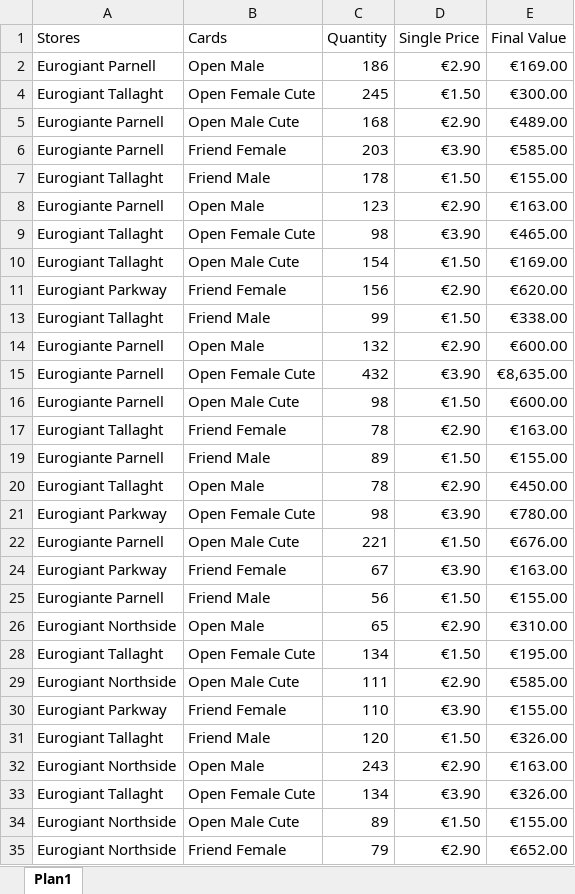
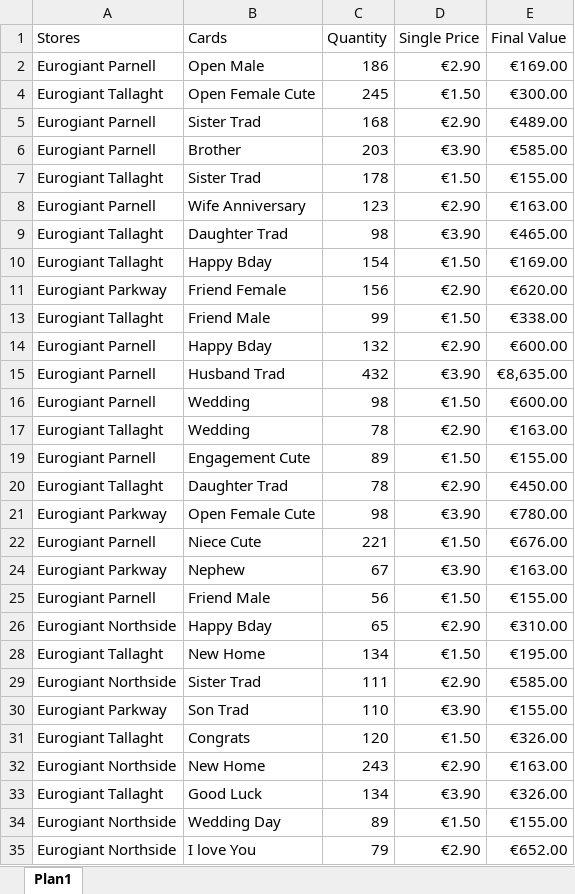
Before and after one commit to jmartinesdev/AnalisySales, an Excel workbook: Sales.xlsx, sheet Plan1, drawn as a sheet; only a part is shown; values as stored, in another font and other column widths than the file's, no borders; charts and pictures not drawn; the diff covers the shown part only; the diff names each change by its address in the sheet, - before the commit and + after, or states it on an @@ line.

Commit message:
Group the Stores and Cards columns to discover the revenue for each store and then add the revenue for each product.

```diff
--- a/Sales.xlsx (sheet Plan1)
+++ b/Sales.xlsx (sheet Plan1)
-A5:A6 (Stores): Eurogiante Parnell
+A5:A6 (Stores): Eurogiant Parnell
-B5 (Cards): Open Male Cute
+B5 (Cards): Sister Trad
-B6 (Cards): Friend Female
+B6 (Cards): Brother
-B7 (Cards): Friend Male
+B7 (Cards): Sister Trad
-A8 (Stores): Eurogiante Parnell
+A8 (Stores): Eurogiant Parnell
-B8 (Cards): Open Male
+B8 (Cards): Wife Anniversary
-B9 (Cards): Open Female Cute
+B9 (Cards): Daughter Trad
-B10 (Cards): Open Male Cute
+B10 (Cards): Happy Bday
-A14:A16 (Stores): Eurogiante Parnell
+A14:A16 (Stores): Eurogiant Parnell
-B14 (Cards): Open Male
+B14 (Cards): Happy Bday
-B15 (Cards): Open Female Cute
+B15 (Cards): Husband Trad
-B16 (Cards): Open Male Cute
+B16 (Cards): Wedding
-B17 (Cards): Friend Female
+B17 (Cards): Wedding
-A19 (Stores): Eurogiante Parnell
+A19 (Stores): Eurogiant Parnell
-B19 (Cards): Friend Male
+B19 (Cards): Engagement Cute
-B20 (Cards): Open Male
+B20 (Cards): Daughter Trad
-A22 (Stores): Eurogiante Parnell
+A22 (Stores): Eurogiant Parnell
-B22 (Cards): Open Male Cute
+B22 (Cards): Niece Cute
-B24 (Cards): Friend Female
+B24 (Cards): Nephew
-A25 (Stores): Eurogiante Parnell
+A25 (Stores): Eurogiant Parnell
-B26 (Cards): Open Male
+B26 (Cards): Happy Bday
-B28 (Cards): Open Female Cute
+B28 (Cards): New Home
-B29 (Cards): Open Male Cute
+B29 (Cards): Sister Trad
-B30 (Cards): Friend Female
+B30 (Cards): Son Trad
-B31 (Cards): Friend Male
+B31 (Cards): Congrats
-B32 (Cards): Open Male
+B32 (Cards): New Home
-B33 (Cards): Open Female Cute
+B33 (Cards): Good Luck
-B34 (Cards): Open Male Cute
+B34 (Cards): Wedding Day
-B35 (Cards): Friend Female
+B35 (Cards): I love You
```
Also changed, not shown: 21 edited cells elsewhere in this sheet, 1 other file.
